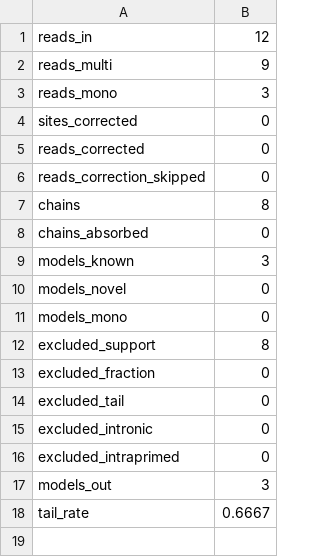
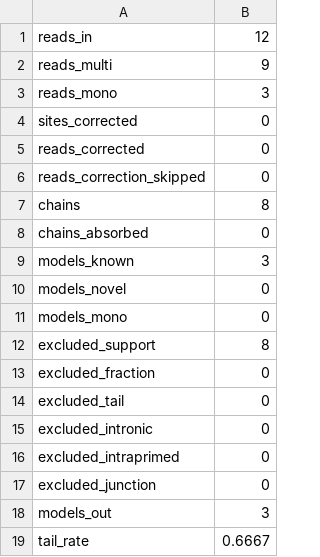
Before and after one commit to alejandrogzi/ark, a TSV file: assets/test_data/gold/subreads/07B_RECONSTRUCT/chain/test_fasta/test_fasta.chr19.free.counts.tsv, drawn as a sheet; the diff names each change by its address in the sheet, - before the commit and + after, or states it on an @@ line.

```diff
--- a/assets/test_data/gold/subreads/07B_RECONSTRUCT/chain/test_fasta/test_fasta.chr19.free.counts.tsv
+++ b/assets/test_data/gold/subreads/07B_RECONSTRUCT/chain/test_fasta/test_fasta.chr19.free.counts.tsv
+row 17: excluded_junction | 0
```
Also changed, not shown: assets/test_data/gold/flnc/07B_RECONSTRUCT/chain/test_fasta/test_fasta.chr19.free.counts.tsv, assets/test_data/gold/flnc/07B_RECONSTRUCT/chain/test_fasta/test_fasta.chr19.free.support.tsv, 15 other files.
